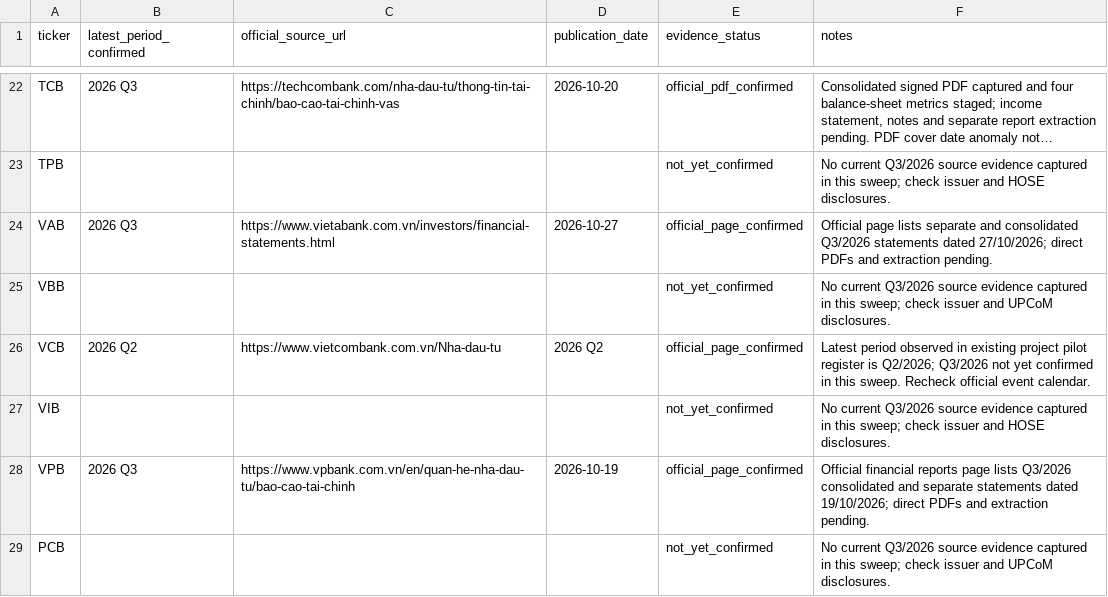
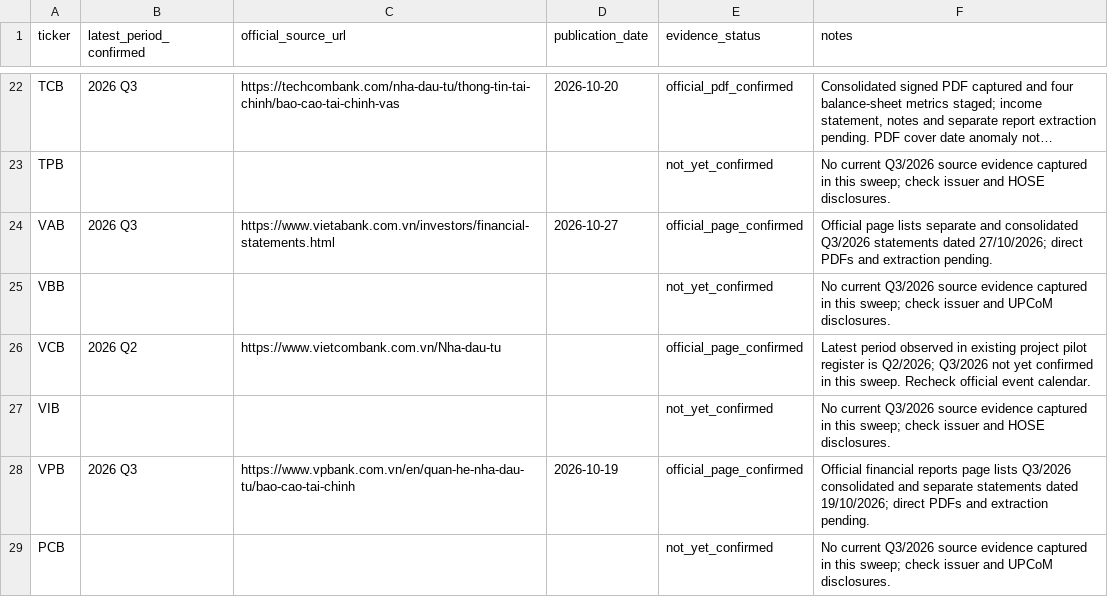
Before and after one commit to TRILM1611/vietnam-banking-dashboard, a CSV file: Ngan-hang/vn_banking_dashboard_free/BANK_REGISTRY_SWEEP_2026-11-05.csv, drawn as a sheet; only a part is shown, gaps mark what is left out; long unchanged cells end in ….

Commit message:
Correct VCB publication date field in registry sweep

```diff
--- a/Ngan-hang/vn_banking_dashboard_free/BANK_REGISTRY_SWEEP_2026-11-05.csv
+++ b/Ngan-hang/vn_banking_dashboard_free/BANK_REGISTRY_SWEEP_2026-11-05.csv
@@ -25,3 +25,3 @@ ticker,latest_period_confirmed,official_source_url,publication_date,evidence_sta
 "VBB","","","","not_yet_confirmed","No current Q3/2026 source evidence captured in this sweep; check issuer and UPCoM disclosures."
-"VCB","2026 Q2","https://www.vietcombank.com.vn/Nha-dau-tu","2026 Q2","official_page_confirmed","Latest period observed in existing project pilot register is Q2/2026; Q3/2026 not yet confirmed in this sweep. Recheck official event calendar."
+"VCB","2026 Q2","https://www.vietcombank.com.vn/Nha-dau-tu","","official_page_confirmed","Latest period observed in existing project pilot register is Q2/2026; Q3/2026 not yet confirmed in this sweep. Recheck official event calendar."
 "VIB","","","","not_yet_confirmed","No current Q3/2026 source evidence captured in this sweep; check issuer and HOSE disclosures."
```
